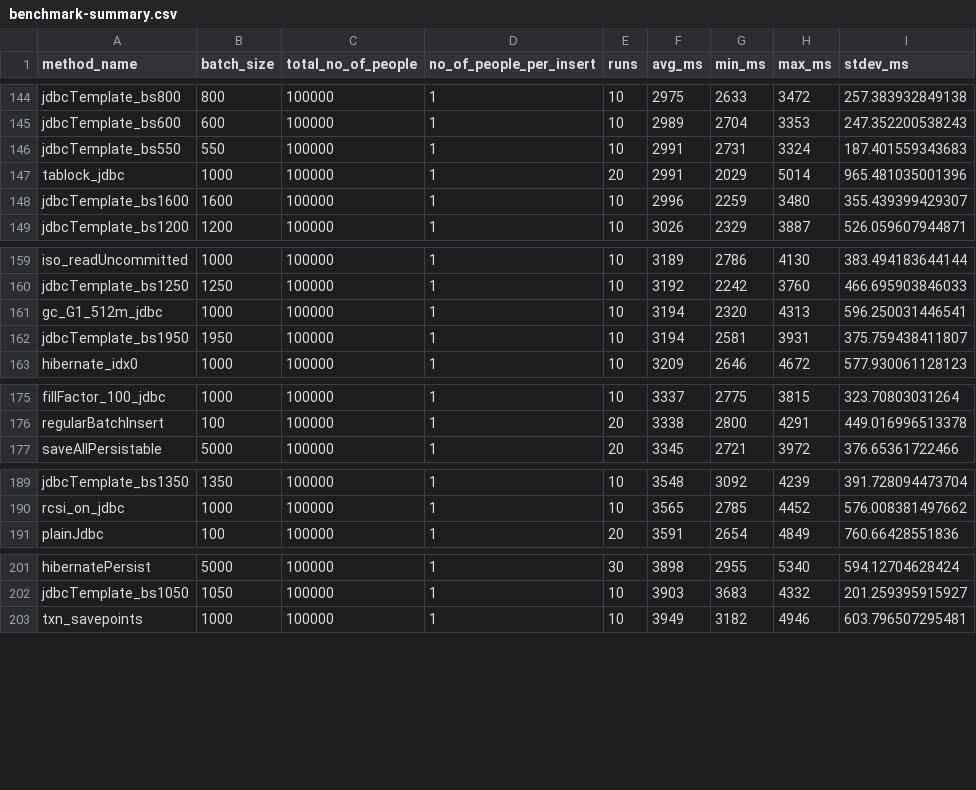
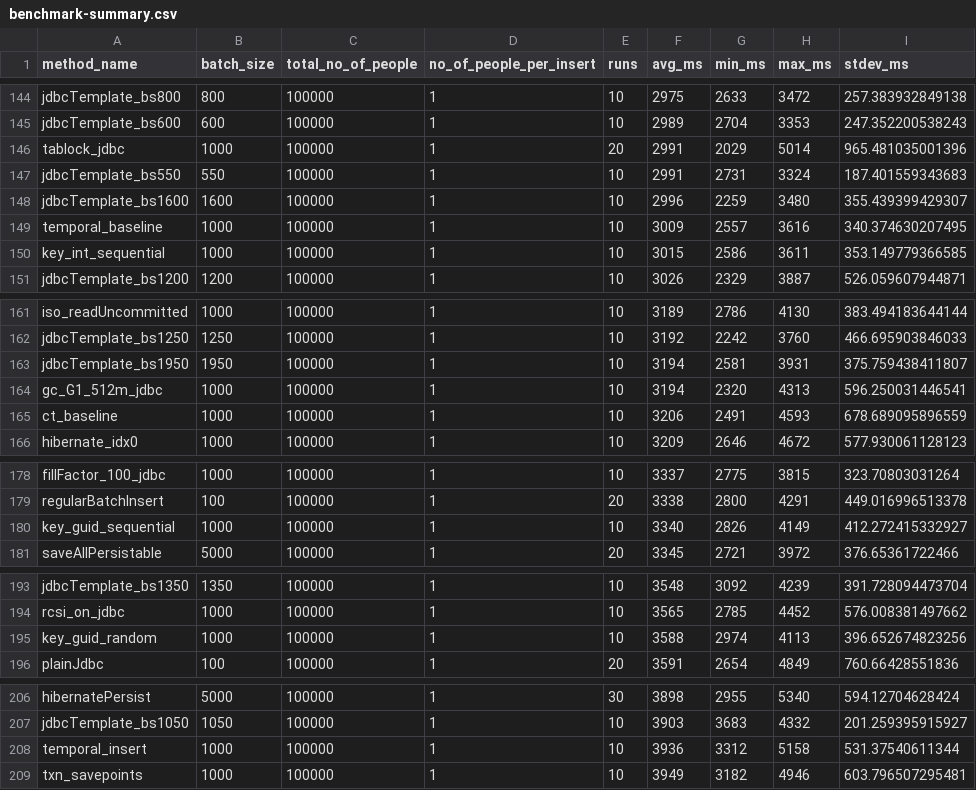
Before and after one commit to mmarko88/blog-examples, a CSV file: fastest-insert/benchmark-summary.csv, drawn as a sheet; only a part is shown, gaps mark what is left out; the diff covers the shown part only.

```diff
--- a/fastest-insert/benchmark-summary.csv
+++ b/fastest-insert/benchmark-summary.csv
@@ -145,5 +145,7 @@
 "jdbcTemplate_bs600","600","100000","1","10","2989","2704","3353","247.352200538243"
+"tablock_jdbc","1000","100000","1","20","2991","2029","5014","965.481035001396"
 "jdbcTemplate_bs550","550","100000","1","10","2991","2731","3324","187.401559343683"
-"tablock_jdbc","1000","100000","1","20","2991","2029","5014","965.481035001396"
 "jdbcTemplate_bs1600","1600","100000","1","10","2996","2259","3480","355.439399429307"
+"temporal_baseline","1000","100000","1","10","3009","2557","3616","340.374630207495"
+"key_int_sequential","1000","100000","1","10","3015","2586","3611","353.149779366585"
 "jdbcTemplate_bs1200","1200","100000","1","10","3026","2329","3887","526.059607944871"
@@ -160,4 +162,5 @@
 "jdbcTemplate_bs1250","1250","100000","1","10","3192","2242","3760","466.695903846033"
+"jdbcTemplate_bs1950","1950","100000","1","10","3194","2581","3931","375.759438411807"
 "gc_G1_512m_jdbc","1000","100000","1","10","3194","2320","4313","596.250031446541"
-"jdbcTemplate_bs1950","1950","100000","1","10","3194","2581","3931","375.759438411807"
+"ct_baseline","1000","100000","1","10","3206","2491","4593","678.689095896559"
 "hibernate_idx0","1000","100000","1","10","3209","2646","4672","577.930061128123"
@@ -176,2 +179,3 @@
 "regularBatchInsert","100","100000","1","20","3338","2800","4291","449.016996513378"
+"key_guid_sequential","1000","100000","1","10","3340","2826","4149","412.272415332927"
 "saveAllPersistable","5000","100000","1","20","3345","2721","3972","376.65361722466"
@@ -190,2 +194,3 @@
 "rcsi_on_jdbc","1000","100000","1","10","3565","2785","4452","576.008381497662"
+"key_guid_random","1000","100000","1","10","3588","2974","4113","396.652674823256"
 "plainJdbc","100","100000","1","20","3591","2654","4849","760.66428551836"
@@ -202,2 +207,3 @@
 "jdbcTemplate_bs1050","1050","100000","1","10","3903","3683","4332","201.259395915927"
+"temporal_insert","1000","100000","1","10","3936","3312","5158","531.37540611344"
 "txn_savepoints","1000","100000","1","10","3949","3182","4946","603.796507295481"
```
Also changed, not shown: 1 added row elsewhere in this file, fastest-insert/benchmark-results.csv, 5 other files.
